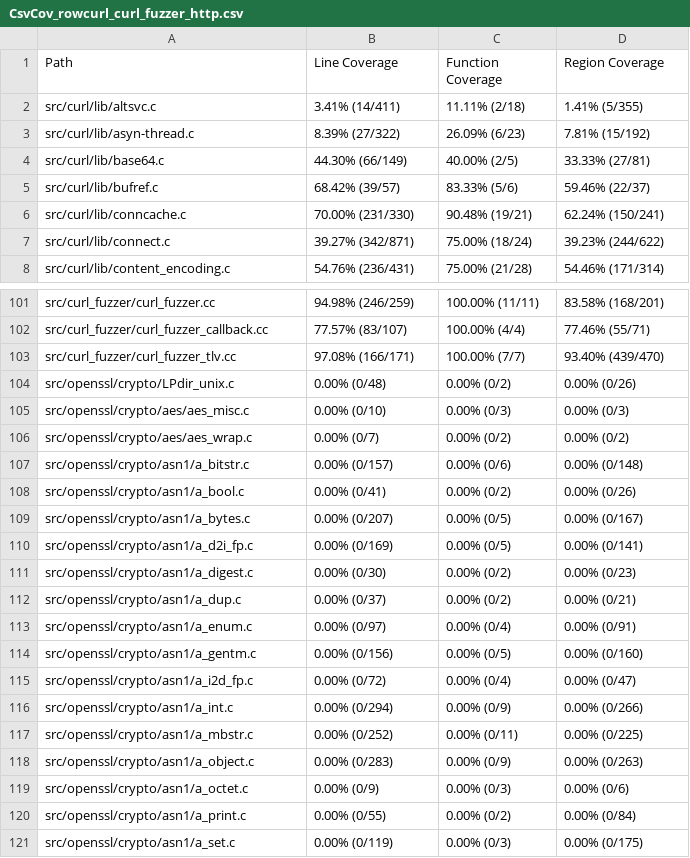
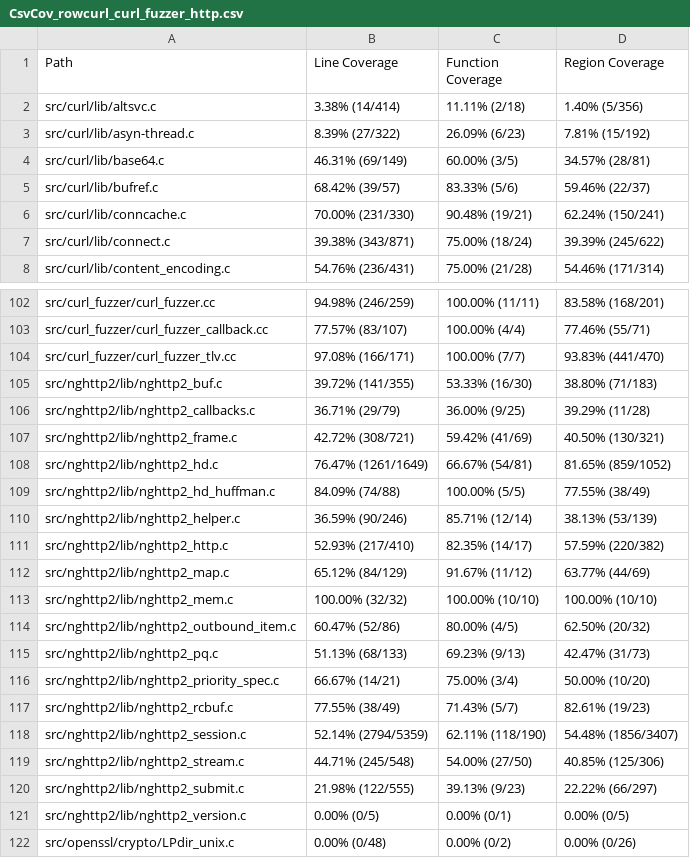
Before and after one commit to workerTmp/liossa_3, a CSV file: myWeb/CsvCov_rowcurl_curl_fuzzer_http.csv, drawn as a sheet; only a part is shown, gaps mark what is left out; the shorter side is filled out with more unchanged rows; the diff covers the shown part only.

```diff
--- a/myWeb/CsvCov_rowcurl_curl_fuzzer_http.csv
+++ b/myWeb/CsvCov_rowcurl_curl_fuzzer_http.csv
@@ -1,8 +1,8 @@
 Path,Line Coverage,Function Coverage,Region Coverage
-src/curl/lib/altsvc.c,3.41% (14/411),11.11% (2/18),1.41% (5/355)
+src/curl/lib/altsvc.c,3.38% (14/414),11.11% (2/18),1.40% (5/356)
 src/curl/lib/asyn-thread.c,8.39% (27/322),26.09% (6/23),7.81% (15/192)
-src/curl/lib/base64.c,44.30% (66/149),40.00% (2/5),33.33% (27/81)
+src/curl/lib/base64.c,46.31% (69/149),60.00% (3/5),34.57% (28/81)
 src/curl/lib/bufref.c,68.42% (39/57),83.33% (5/6),59.46% (22/37)
 src/curl/lib/conncache.c,70.00% (231/330),90.48% (19/21),62.24% (150/241)
-src/curl/lib/connect.c,39.27% (342/871),75.00% (18/24),39.23% (244/622)
+src/curl/lib/connect.c,39.38% (343/871),75.00% (18/24),39.39% (245/622)
 src/curl/lib/content_encoding.c,54.76% (236/431),75.00% (21/28),54.46% (171/314)
@@ -102,3 +103,20 @@ src/curl_fuzzer/curl_fuzzer.cc,94.98% (246/259),100.00% (11/11),83.58% (168/201)
 src/curl_fuzzer/curl_fuzzer_callback.cc,77.57% (83/107),100.00% (4/4),77.46% (55/71)
-src/curl_fuzzer/curl_fuzzer_tlv.cc,97.08% (166/171),100.00% (7/7),93.40% (439/470)
+src/curl_fuzzer/curl_fuzzer_tlv.cc,97.08% (166/171),100.00% (7/7),93.83% (441/470)
+src/nghttp2/lib/nghttp2_buf.c,39.72% (141/355),53.33% (16/30),38.80% (71/183)
+src/nghttp2/lib/nghttp2_callbacks.c,36.71% (29/79),36.00% (9/25),39.29% (11/28)
+src/nghttp2/lib/nghttp2_frame.c,42.72% (308/721),59.42% (41/69),40.50% (130/321)
+src/nghttp2/lib/nghttp2_hd.c,76.47% (1261/1649),66.67% (54/81),81.65% (859/1052)
+src/nghttp2/lib/nghttp2_hd_huffman.c,84.09% (74/88),100.00% (5/5),77.55% (38/49)
+src/nghttp2/lib/nghttp2_helper.c,36.59% (90/246),85.71% (12/14),38.13% (53/139)
+src/nghttp2/lib/nghttp2_http.c,52.93% (217/410),82.35% (14/17),57.59% (220/382)
+src/nghttp2/lib/nghttp2_map.c,65.12% (84/129),91.67% (11/12),63.77% (44/69)
+src/nghttp2/lib/nghttp2_mem.c,100.00% (32/32),100.00% (10/10),100.00% (10/10)
+src/nghttp2/lib/nghttp2_outbound_item.c,60.47% (52/86),80.00% (4/5),62.50% (20/32)
+src/nghttp2/lib/nghttp2_pq.c,51.13% (68/133),69.23% (9/13),42.47% (31/73)
+src/nghttp2/lib/nghttp2_priority_spec.c,66.67% (14/21),75.00% (3/4),50.00% (10/20)
+src/nghttp2/lib/nghttp2_rcbuf.c,77.55% (38/49),71.43% (5/7),82.61% (19/23)
+src/nghttp2/lib/nghttp2_session.c,52.14% (2794/5359),62.11% (118/190),54.48% (1856/3407)
+src/nghttp2/lib/nghttp2_stream.c,44.71% (245/548),54.00% (27/50),40.85% (125/306)
+src/nghttp2/lib/nghttp2_submit.c,21.98% (122/555),39.13% (9/23),22.22% (66/297)
+src/nghttp2/lib/nghttp2_version.c,0.00% (0/5),0.00% (0/1),0.00% (0/5)
 src/openssl/crypto/LPdir_unix.c,0.00% (0/48),0.00% (0/2),0.00% (0/26)
```
Also changed, not shown: 1 added row and 27 edited cells elsewhere in this file, 2 other files.
